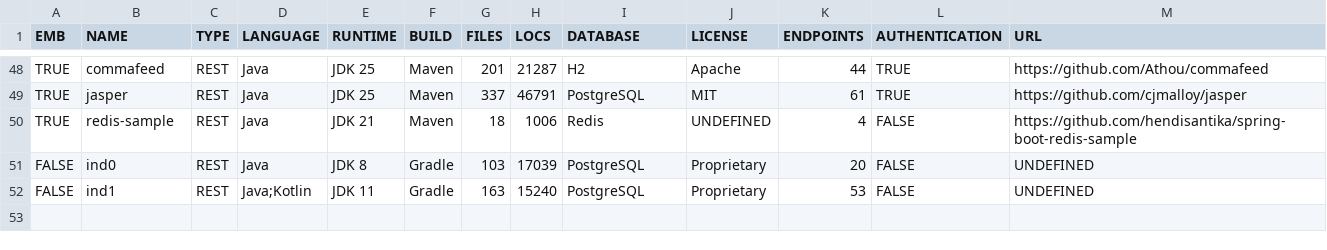
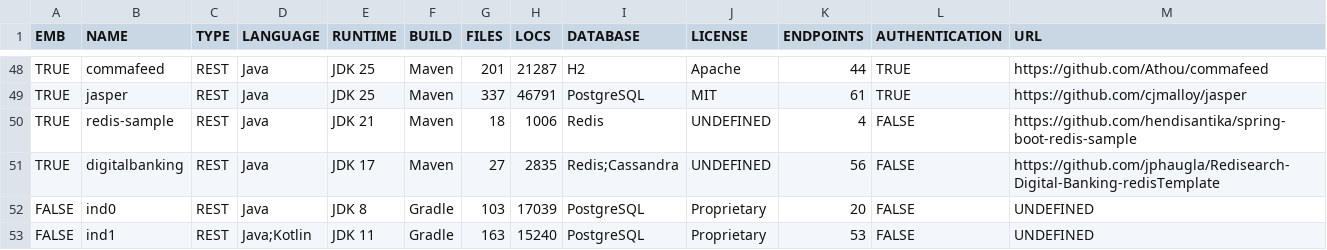
Before and after one commit to WebFuzzing/Dataset, a CSV file: statistics/data.csv, drawn as a sheet; only a part is shown, gaps mark what is left out.

```diff
--- a/statistics/data.csv
+++ b/statistics/data.csv
@@ -50,2 +50,3 @@ TRUE,jasper,REST,Java,JDK 25,Maven,337,46791,PostgreSQL,MIT,61,TRUE,https://gith
 TRUE,redis-sample,REST,Java,JDK 21,Maven,18,1006,Redis,UNDEFINED,4,FALSE,https://github.com/hendisantika/spring-boot-redis-sample
+TRUE,digitalbanking,REST,Java,JDK 17,Maven,27,2835,Redis;Cassandra,UNDEFINED,56,FALSE,https://github.com/jphaugla/Redisearch-Digital-Banking-redisTemplate
 FALSE,ind0,REST,Java,JDK 8,Gradle,103,17039,PostgreSQL,Proprietary,20,FALSE,UNDEFINED
```
Also changed, not shown: scripts/dockerize/data/sut.csv, 17 other files.
